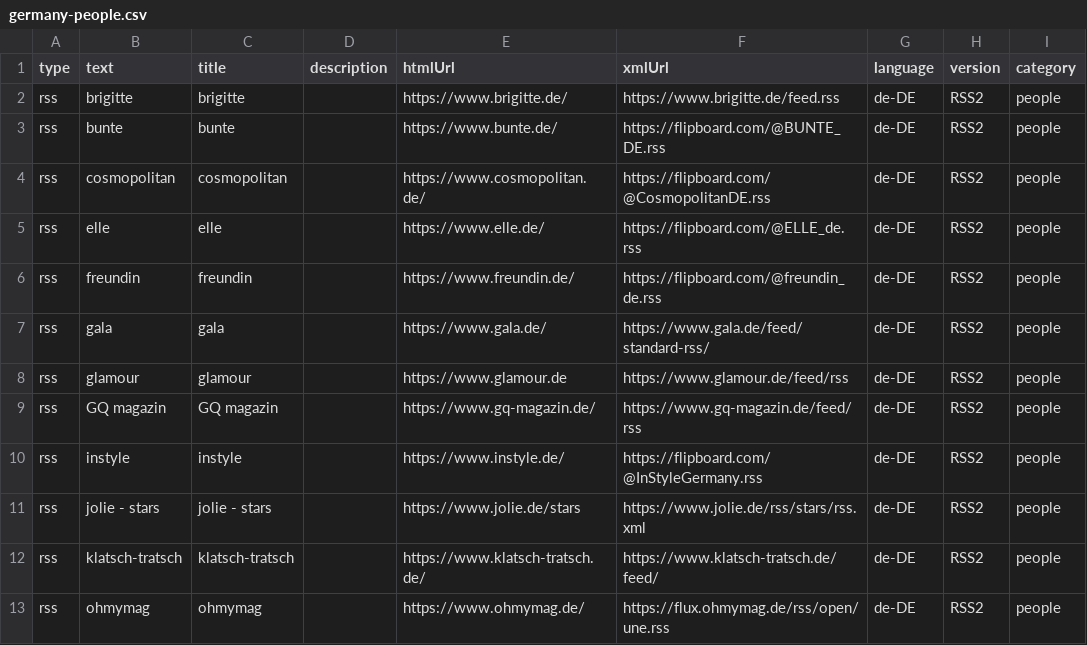
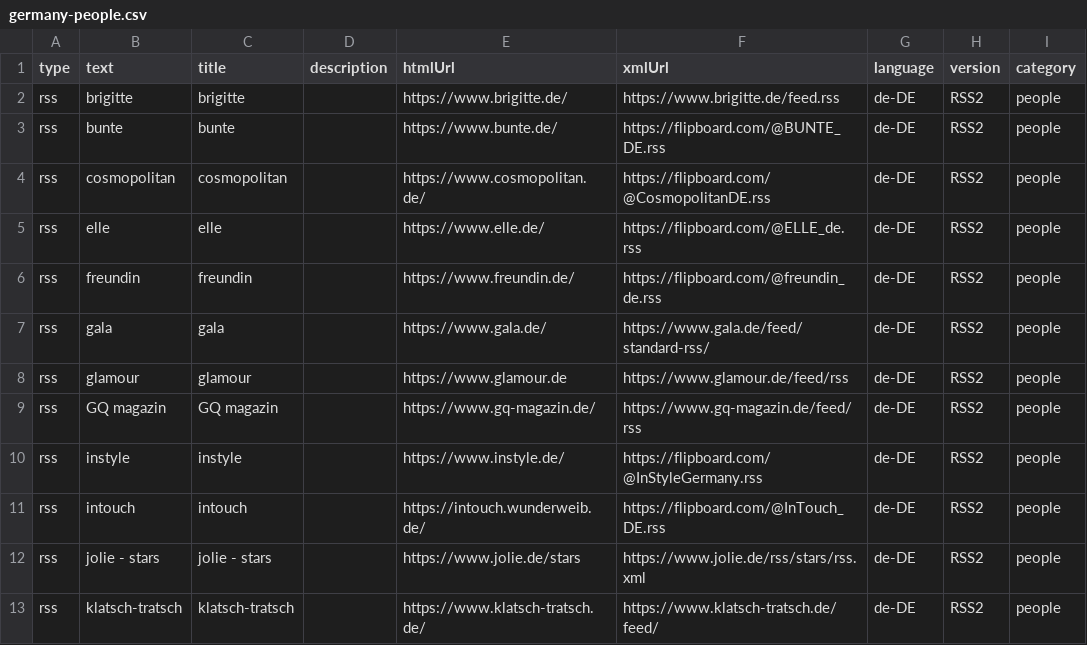
Before and after one commit to lemon3/news-feeds, a CSV file: dist/germany-people.csv, drawn as a sheet; only a part is shown; the shorter side is filled out with more unchanged rows; the diff names each change by its address in the sheet, - before the commit and + after, or states it on an @@ line.

Commit message:
intouch

```diff
--- a/dist/germany-people.csv
+++ b/dist/germany-people.csv
+row 11: rss | intouch | intouch |  | https://intouch.wunderweib.de/ | https://flipboard.com/@InTouch_DE.rss | de-DE | RSS2 | people
```
Also changed, not shown: 2 other files.
